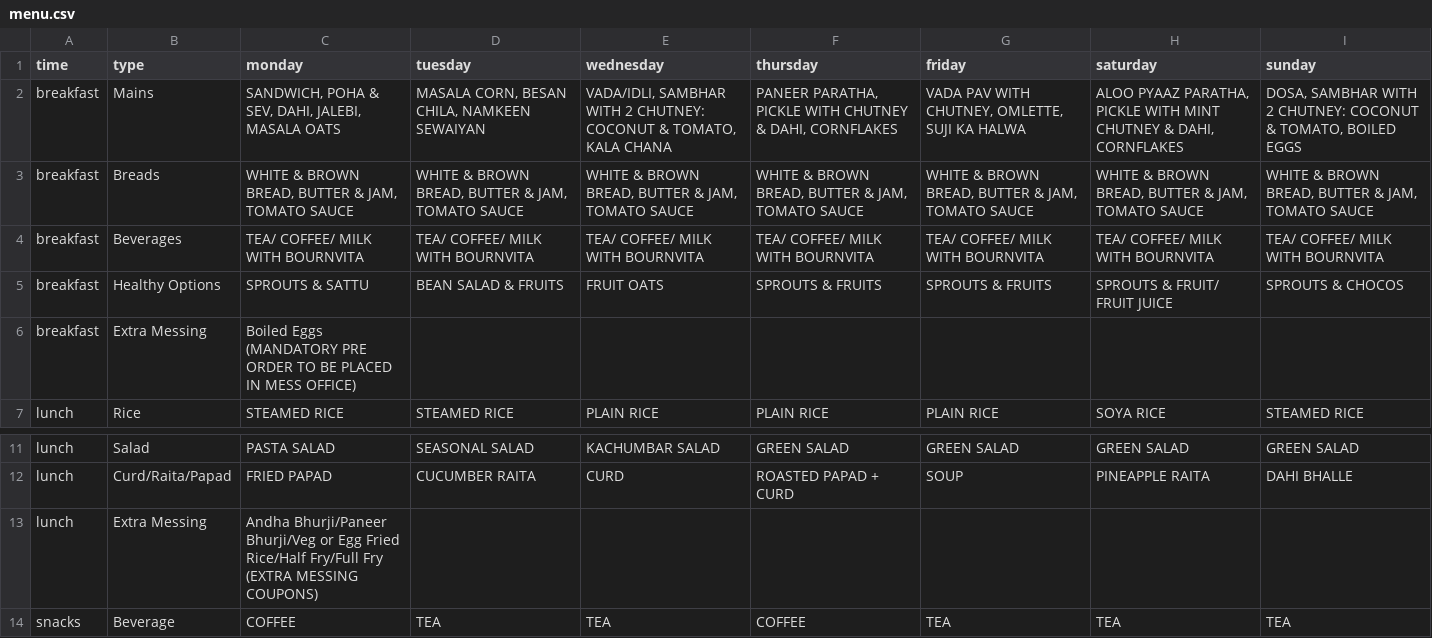
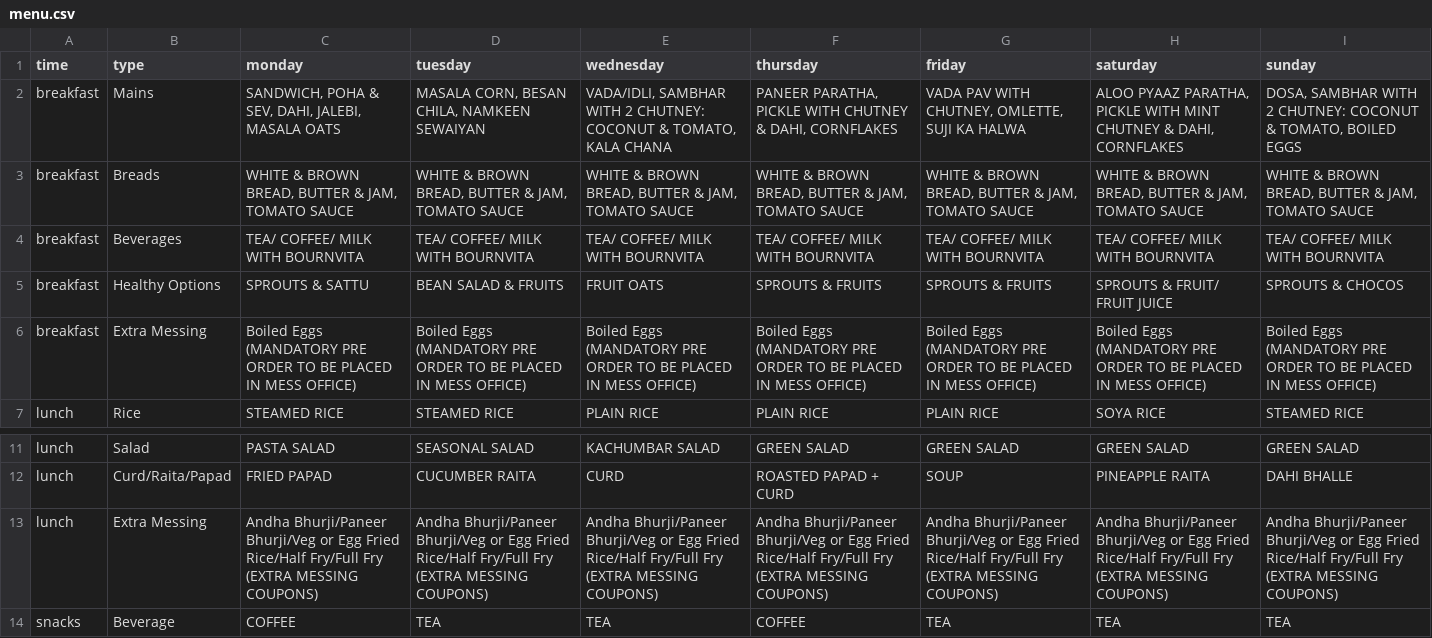
Before and after one commit to proadhikary/udaimenu, a CSV file: menu.csv, drawn as a sheet; only a part is shown, gaps mark what is left out; the diff names each change by its address in the sheet, - before the commit and + after, or states it on an @@ line.

```diff
--- a/menu.csv
+++ b/menu.csv
-D6 (tuesday): (empty)
+D6 (tuesday): Boiled Eggs (MANDATORY PRE ORDER TO BE PLACED IN MESS OFFICE)
-E6 (wednesday): (empty)
+E6 (wednesday): Boiled Eggs (MANDATORY PRE ORDER TO BE PLACED IN MESS OFFICE)
-F6 (thursday): (empty)
+F6 (thursday): Boiled Eggs (MANDATORY PRE ORDER TO BE PLACED IN MESS OFFICE)
-G6 (friday): (empty)
+G6 (friday): Boiled Eggs (MANDATORY PRE ORDER TO BE PLACED IN MESS OFFICE)
-H6 (saturday): (empty)
+H6 (saturday): Boiled Eggs (MANDATORY PRE ORDER TO BE PLACED IN MESS OFFICE)
-I6 (sunday): (empty)
+I6 (sunday): Boiled Eggs (MANDATORY PRE ORDER TO BE PLACED IN MESS OFFICE)
-D13 (tuesday): (empty)
+D13 (tuesday): Andha Bhurji/Paneer Bhurji/Veg or Egg Fried Rice/Half Fry/Full Fry (EXTRA MESSING COUPONS)
-E13 (wednesday): (empty)
+E13 (wednesday): Andha Bhurji/Paneer Bhurji/Veg or Egg Fried Rice/Half Fry/Full Fry (EXTRA MESSING COUPONS)
-F13 (thursday): (empty)
+F13 (thursday): Andha Bhurji/Paneer Bhurji/Veg or Egg Fried Rice/Half Fry/Full Fry (EXTRA MESSING COUPONS)
-G13 (friday): (empty)
+G13 (friday): Andha Bhurji/Paneer Bhurji/Veg or Egg Fried Rice/Half Fry/Full Fry (EXTRA MESSING COUPONS)
-H13 (saturday): (empty)
+H13 (saturday): Andha Bhurji/Paneer Bhurji/Veg or Egg Fried Rice/Half Fry/Full Fry (EXTRA MESSING COUPONS)
-I13 (sunday): (empty)
+I13 (sunday): Andha Bhurji/Paneer Bhurji/Veg or Egg Fried Rice/Half Fry/Full Fry (EXTRA MESSING COUPONS)
```
Also changed, not shown: 3 other files.
